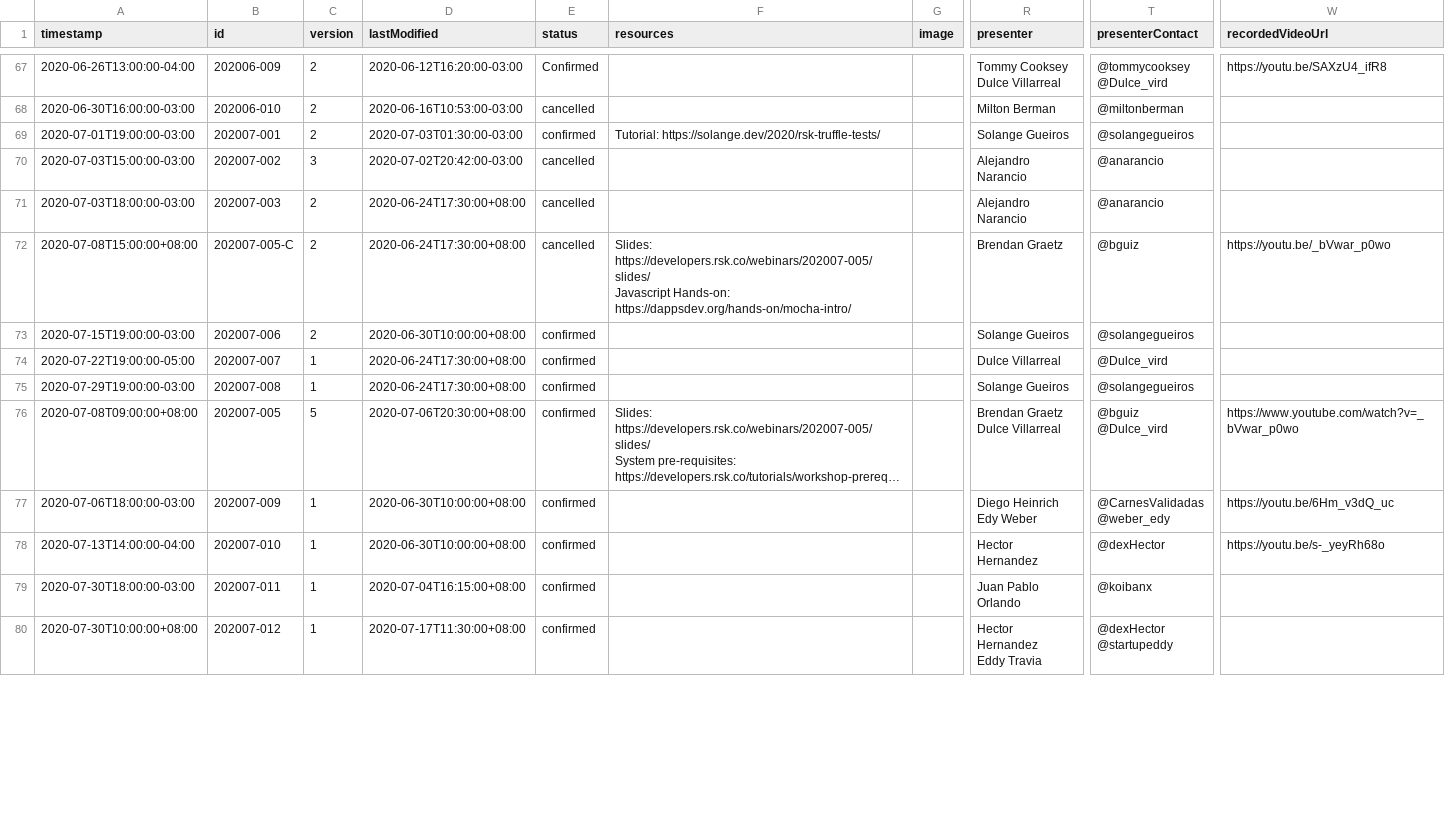
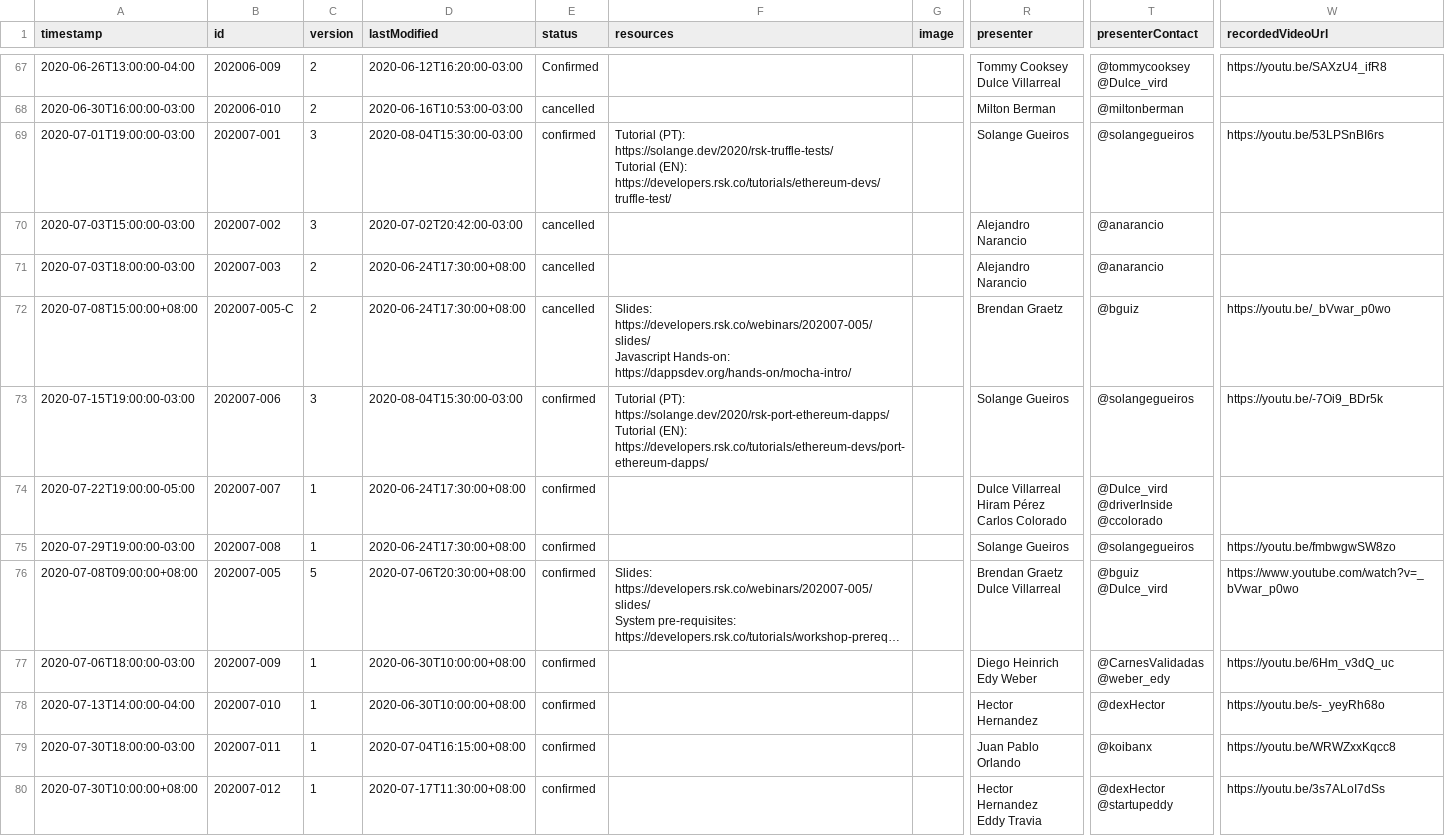
Before and after one commit to rsksmart/devportal-1.0, a CSV file: _data/rsk-published-events.csv, drawn as a sheet; only a part is shown, gaps mark what is left out; long unchanged cells end in …; ↵ is a line break in a cell; the diff covers the shown part only; the diff names each change by its address in the sheet, - before the commit and + after, or states it on an @@ line.

```diff
--- a/_data/rsk-published-events.csv
+++ b/_data/rsk-published-events.csv
-C69 (version): 2
+C69 (version): 3
-D69 (lastModified): 2020-07-03T01:30:00-03:00
+D69 (lastModified): 2020-08-04T15:30:00-03:00
-F69 (resources): Tutorial: https://solange.dev/2020/rsk-truffle-tests/
+F69 (resources): Tutorial (PT): https://solange.dev/2020/rsk-truffle-tests/ ↵ Tutorial (EN): https://developers.rsk.co/tutorials/ethereum-devs/truffle-test/
-W69 (recordedVideoUrl): (empty)
+W69 (recordedVideoUrl): https://youtu.be/53LPSnBI6rs
-C73 (version): 2
+C73 (version): 3
-D73 (lastModified): 2020-06-30T10:00:00+08:00
+D73 (lastModified): 2020-08-04T15:30:00-03:00
-F73 (resources): (empty)
+F73 (resources): Tutorial (PT): https://solange.dev/2020/rsk-port-ethereum-dapps/ ↵ Tutorial (EN): https://developers.rsk.co/tutorials/ethereum-devs/port-ethereum-dapps/
-W73 (recordedVideoUrl): (empty)
+W73 (recordedVideoUrl): https://youtu.be/-7Oi9_BDr5k
-R74 (presenter): Dulce Villarreal
+R74 (presenter): Dulce Villarreal ↵ Hiram Pérez ↵ Carlos Colorado
-T74 (presenterContact): @Dulce_vird
+T74 (presenterContact): @Dulce_vird ↵ @driverInside ↵ @ccolorado
-W75 (recordedVideoUrl): (empty)
+W75 (recordedVideoUrl): https://youtu.be/fmbwgwSW8zo
-W79 (recordedVideoUrl): (empty)
+W79 (recordedVideoUrl): https://youtu.be/WRWZxxKqcc8
-W80 (recordedVideoUrl): (empty)
+W80 (recordedVideoUrl): https://youtu.be/3s7ALoI7dSs
```
Also changed, not shown: 8 added rows and 10 edited cells elsewhere in this file, 21 other files.
